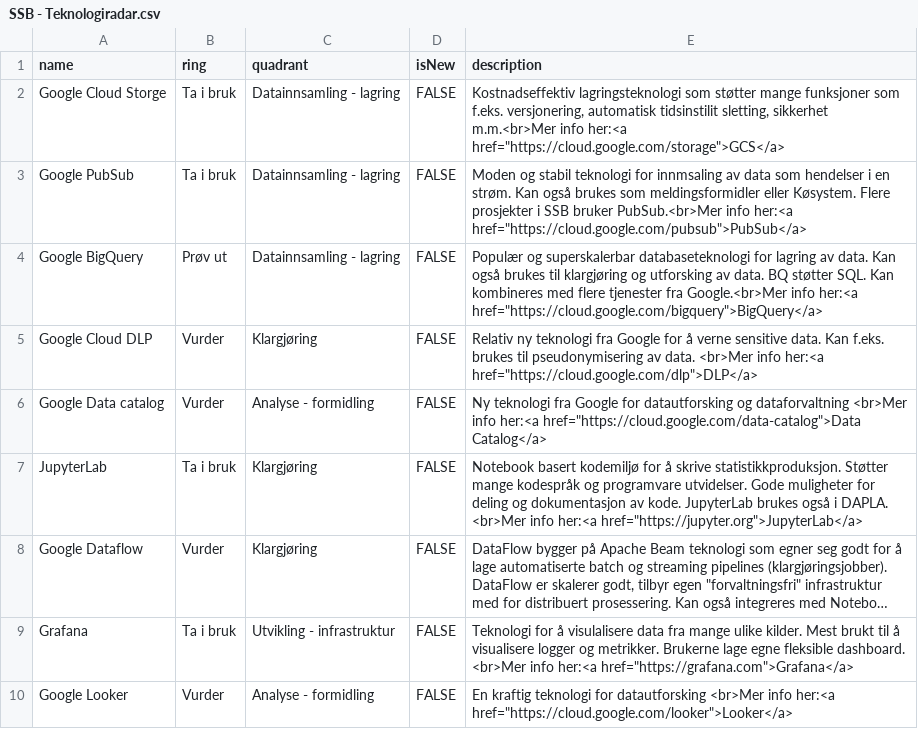
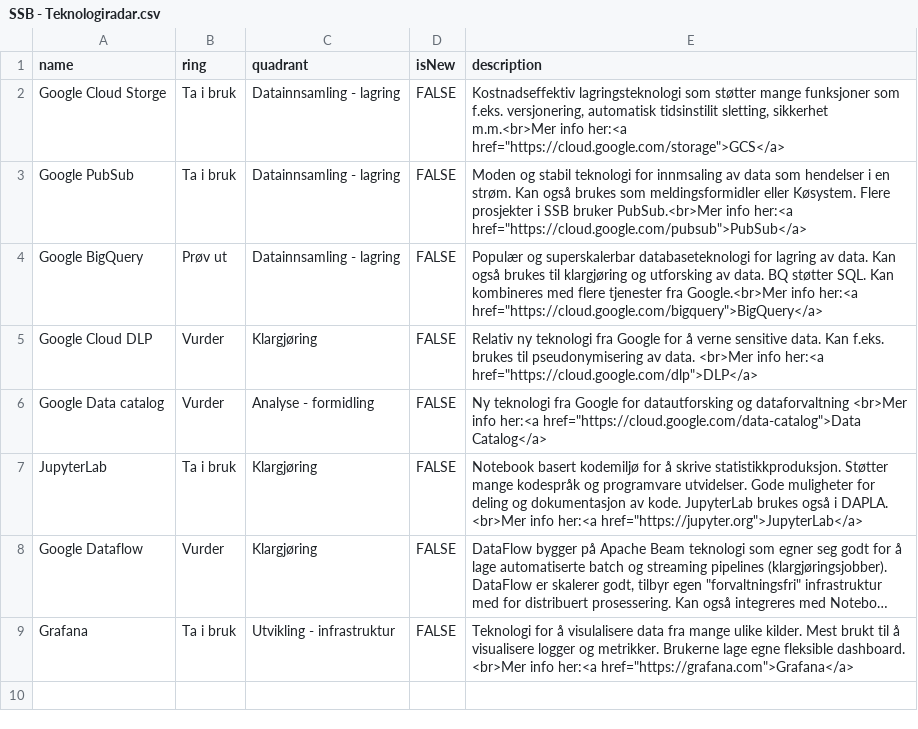
Before and after one commit to statisticsnorway/teknologiradar, a CSV file: SSB - Teknologiradar.csv, drawn as a sheet; long unchanged cells end in …; the diff names each change by its address in the sheet, - before the commit and + after, or states it on an @@ line.

Commit message:
Revert "Lagt til Looker"
This reverts commit 9c77e170c3c98b9af5e5eb015cd4663351d9b32c.

```diff
--- a/SSB - Teknologiradar.csv
+++ b/SSB - Teknologiradar.csv
-row 10: Google Looker | Vurder | Analyse - formidling | FALSE | En kraftig teknologi for datautforsking <br>Mer info her:<a href="https://cloud.google.com/looker">Looker</a>
```
